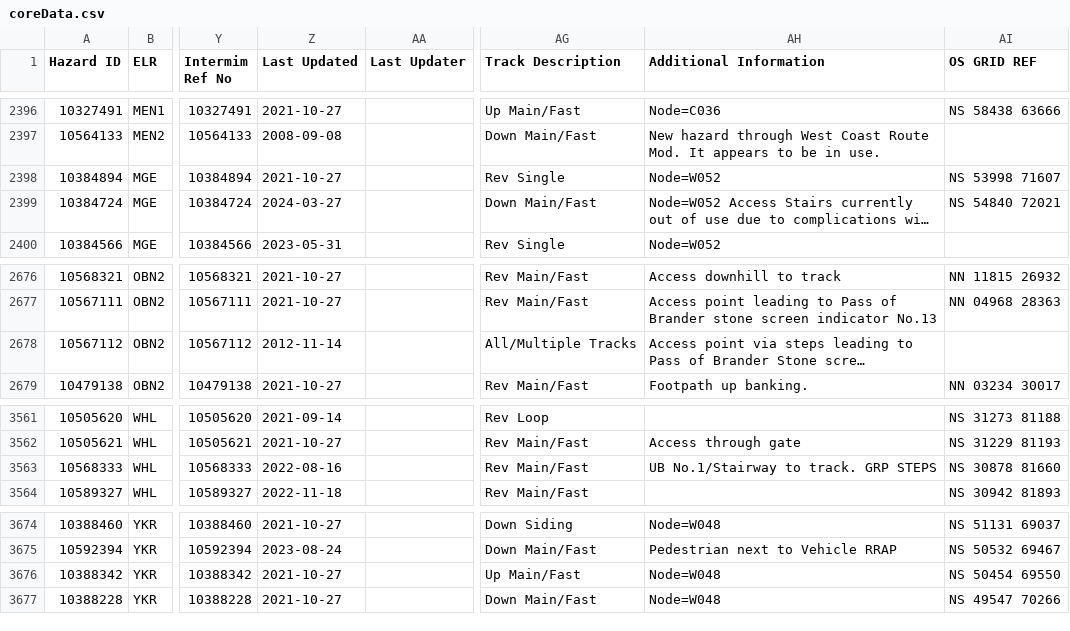
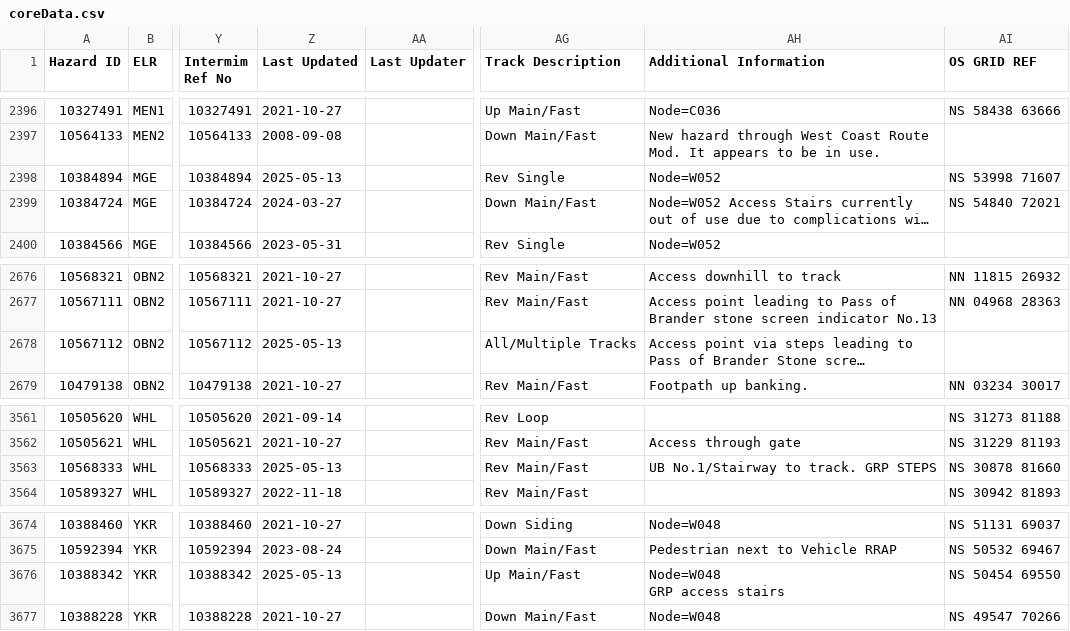
Before and after one commit to infrastructureclub/nr-national-hazard-directory, a CSV file: data/QL/coreData.csv, drawn as a sheet; only a part is shown, gaps mark what is left out; long unchanged cells end in …; ↵ is a line break in a cell; the diff covers the shown part only; the diff names each change by its address in the sheet, - before the commit and + after, or states it on an @@ line.

```diff
--- a/data/QL/coreData.csv
+++ b/data/QL/coreData.csv
-Z2398 (Last Updated): 2021-10-27
+Z2398 (Last Updated): 2025-05-13
-Z2678 (Last Updated): 2012-11-14
+Z2678 (Last Updated): 2025-05-13
-Z3563 (Last Updated): 2022-08-16
+Z3563 (Last Updated): 2025-05-13
-Z3676 (Last Updated): 2021-10-27
+Z3676 (Last Updated): 2025-05-13
-AH3676 (Additional Information): Node=W048
+AH3676 (Additional Information): Node=W048 ↵ GRP access stairs
```
Also changed, not shown: 17 edited cells elsewhere in this file, data/QD/coreData.csv, data/QK/coreData.csv.
